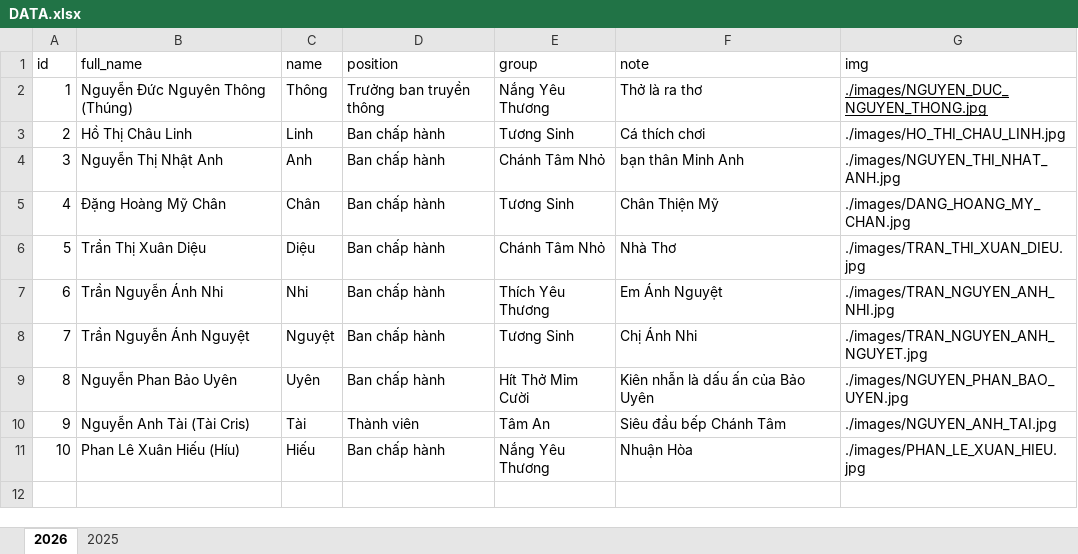
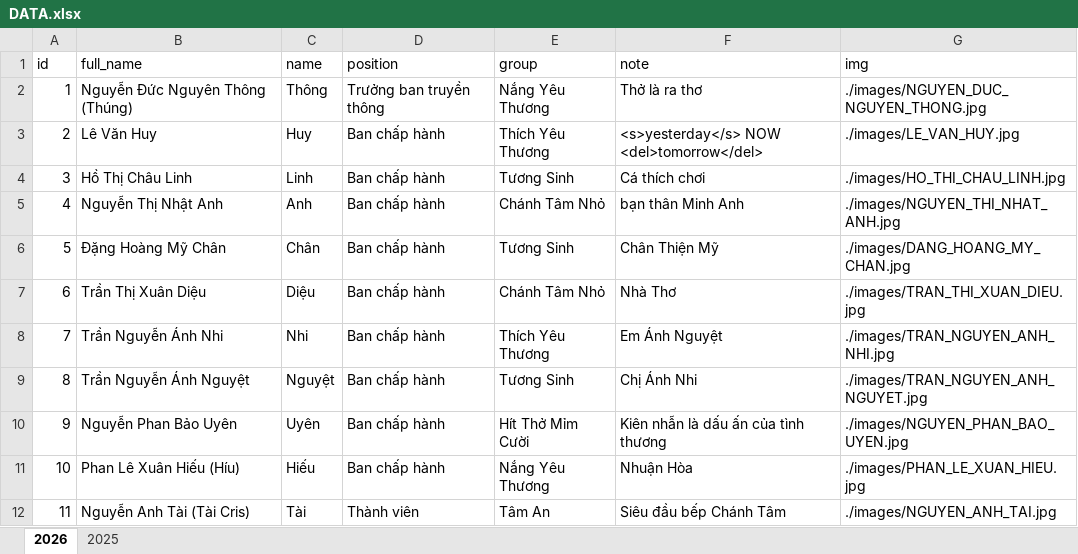
Before and after one commit to lythanhtung-github/hoc-chung-chanh-tam, an Excel workbook: data/DATA.xlsx, sheet 2026, drawn as a sheet; values as stored, in another font and other column widths than the file's, no borders; addresses are those after the commit; the diff names each change by its address in the sheet, - before the commit and + after, or states it on an @@ line.

```diff
--- a/data/DATA.xlsx (sheet 2026)
+++ b/data/DATA.xlsx (sheet 2026)
-G2 underline: on
+G2 underline: off
+row 3: 2 | Lê Văn Huy | Huy | Ban chấp hành | Thích Yêu Thương | <s>yesterday</s> NOW <del>tomorrow</del> | ./images/LE_VAN_HUY.jpg
@@ column A (id) renumbered between rows 4 and 12 @@
-F10 (note): Kiên nhẫn là dấu ấn của Bảo Uyên
+F10 (note): Kiên nhẫn là dấu ấn của tình thương
```
Also changed, not shown: sheet 2025, 2 other files.
